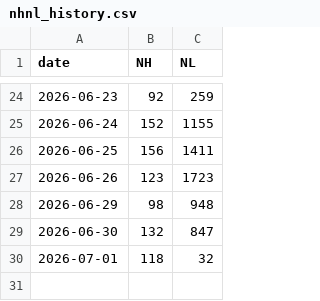
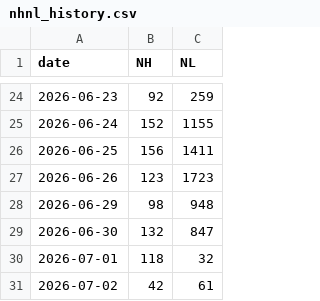
Before and after one commit to z1x2w3/a-share-nhnl, a CSV file: nhnl_history.csv, drawn as a sheet; only a part is shown, gaps mark what is left out.

```diff
--- a/nhnl_history.csv
+++ b/nhnl_history.csv
@@ -30 +30,2 @@ date,NH,NL
 2026-07-01,118,32
+2026-07-02,42,61
```
Also changed, not shown: 1 other file.
